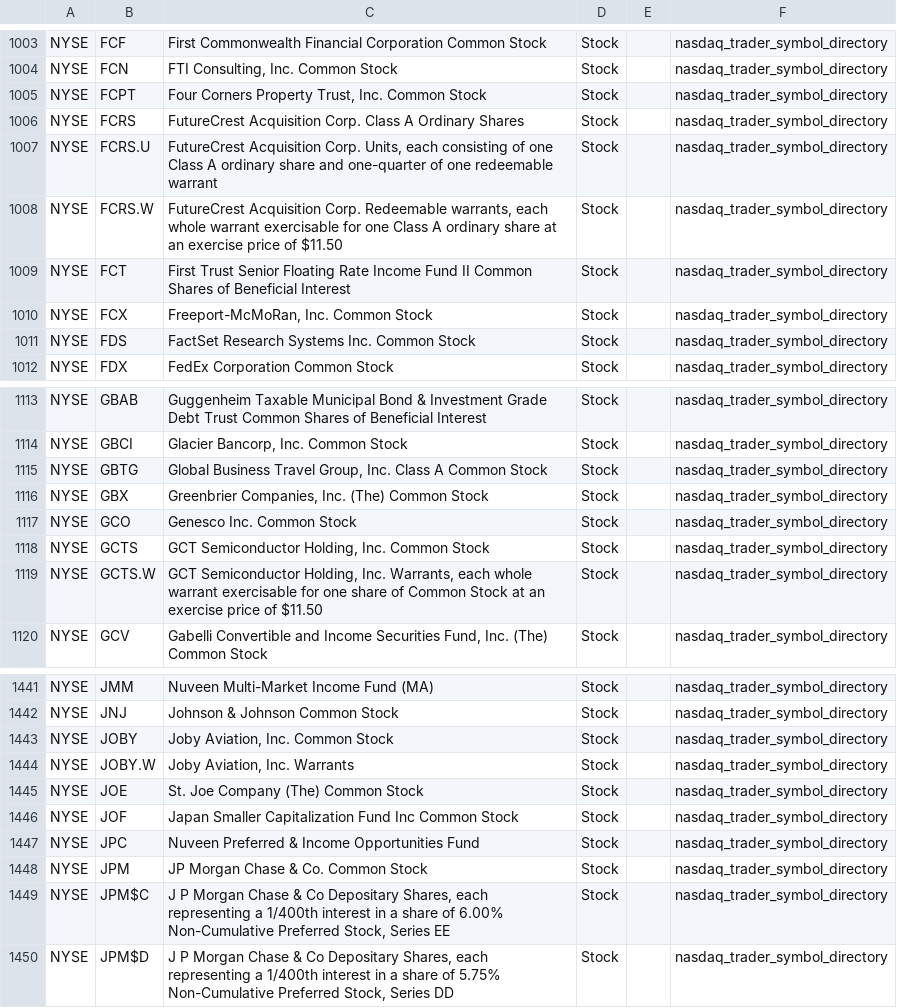
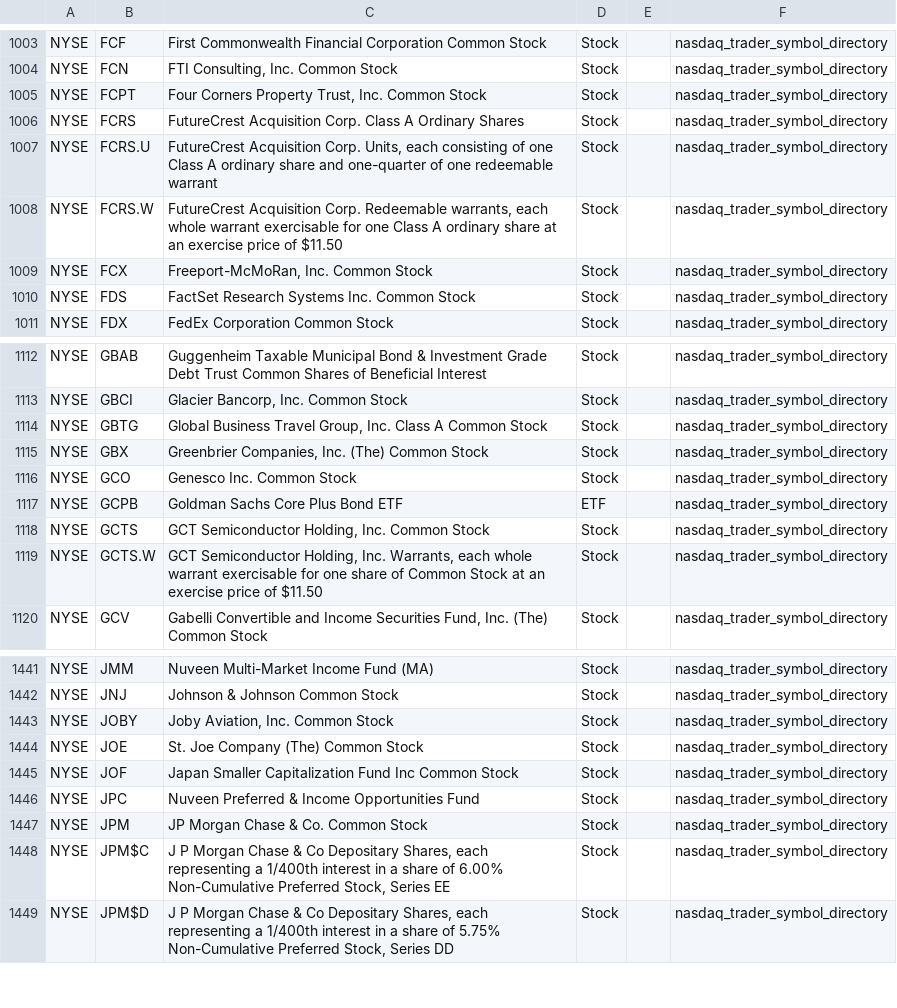
Before and after one commit to mrft/ticker-chronicle, a CSV file: data/raw/nyse.csv, drawn as a sheet; only a part is shown, gaps mark what is left out; removed rows and columns are numbered as before the commit, all else as after; the diff names each change by its address in the sheet, - before the commit and + after, or states it on an @@ line.

```diff
--- a/data/raw/nyse.csv
+++ b/data/raw/nyse.csv
-row 1009: NYSE | FCT | First Trust Senior Floating Rate Income Fund II Common Shares of Beneficial Interest | Stock |  | nasdaq_trader_symbol_directory
+row 1117: NYSE | GCPB | Goldman Sachs Core Plus Bond ETF | ETF |  | nasdaq_trader_symbol_directory
-row 1444: NYSE | JOBY.W | Joby Aviation, Inc. Warrants | Stock |  | nasdaq_trader_symbol_directory
```
Also changed, not shown: data/master_database.csv, data/raw/nasdaq.csv, 1 other file.
